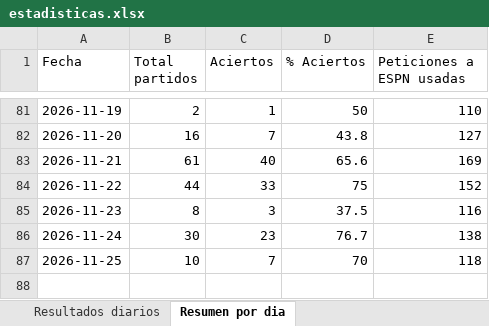
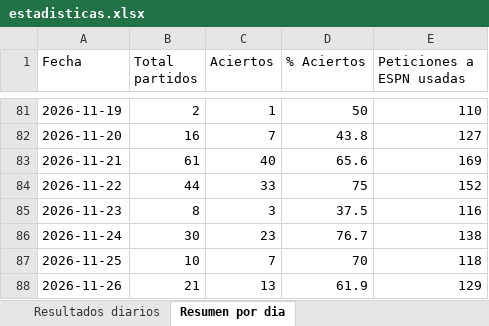
Before and after one commit to erikolivo/Mimoexcel, an Excel workbook: data/estadisticas.xlsx, sheet Resumen por dia, drawn as a sheet; only a part is shown, gaps mark what is left out; values as stored, in another font and other column widths than the file's, no borders; the diff names each change by its address in the sheet, - before the commit and + after, or states it on an @@ line.

```diff
--- a/data/estadisticas.xlsx (sheet Resumen por dia)
+++ b/data/estadisticas.xlsx (sheet Resumen por dia)
+row 88: 2026-11-26 | 21 | 13 | 61.9 | 129
```
Also changed, not shown: sheet Resultados diarios, sheet Acierto por tipo de alerta, 6 other files.
